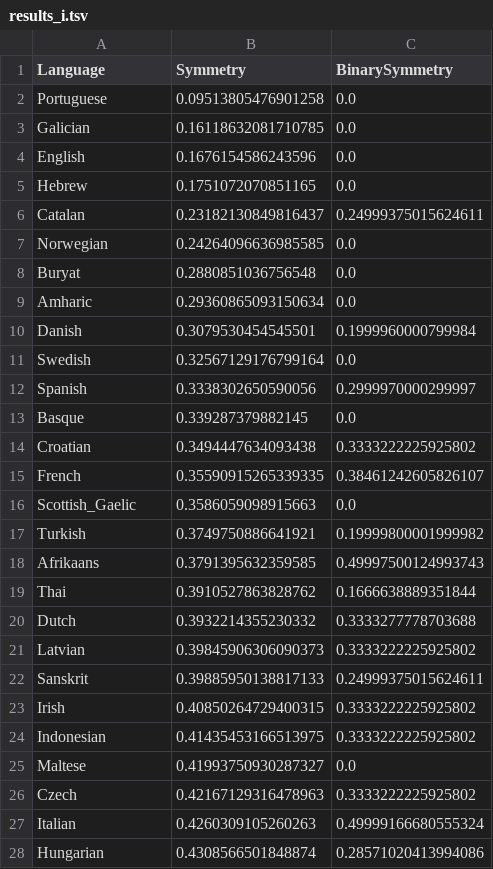
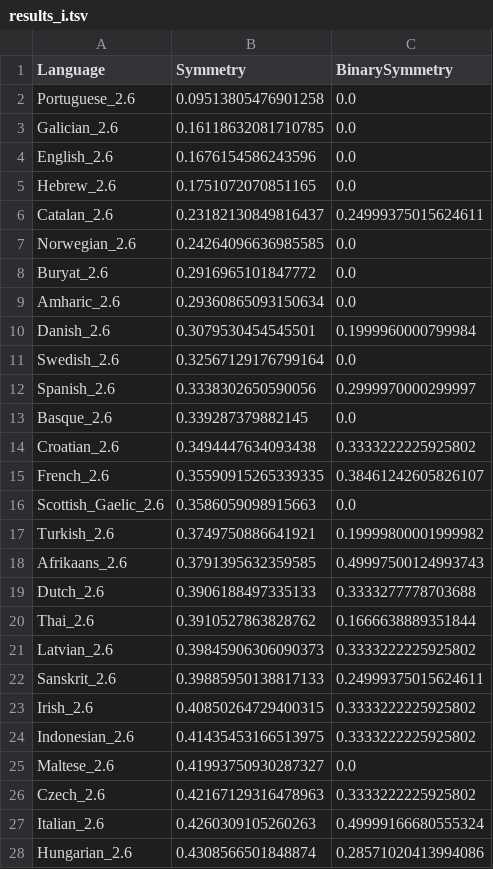
Before and after one commit to m-hahn/optimization-landscapes, a TSV file: optimizeDLM/perSentence/results/results_i.tsv, drawn as a sheet; only a part is shown; the diff covers the shown part only.

Commit message:
code

```diff
--- a/optimizeDLM/perSentence/results/results_i.tsv
+++ b/optimizeDLM/perSentence/results/results_i.tsv
@@ -1,28 +1,28 @@
 Language	Symmetry	BinarySymmetry
-Portuguese	0.09513805476901258	0.0
-Galician	0.16118632081710785	0.0
-English	0.1676154586243596	0.0
-Hebrew	0.1751072070851165	0.0
-Catalan	0.23182130849816437	0.24999375015624611
-Norwegian	0.24264096636985585	0.0
-Buryat	0.2880851036756548	0.0
-Amharic	0.29360865093150634	0.0
-Danish	0.3079530454545501	0.1999960000799984
-Swedish	0.32567129176799164	0.0
-Spanish	0.3338302650590056	0.2999970000299997
-Basque	0.339287379882145	0.0
-Croatian	0.3494447634093438	0.3333222225925802
-French	0.35590915265339335	0.38461242605826107
-Scottish_Gaelic	0.3586059098915663	0.0
-Turkish	0.3749750886641921	0.19999800001999982
-Afrikaans	0.3791395632359585	0.49997500124993743
-Thai	0.3910527863828762	0.1666638889351844
-Dutch	0.3932214355230332	0.3333277778703688
-Latvian	0.39845906306090373	0.3333222225925802
-Sanskrit	0.39885950138817133	0.24999375015624611
-Irish	0.40850264729400315	0.3333222225925802
-Indonesian	0.41435453166513975	0.3333222225925802
-Maltese	0.41993750930287327	0.0
-Czech	0.42167129316478963	0.3333222225925802
-Italian	0.4260309105260263	0.49999166680555324
-Hungarian	0.4308566501848874	0.28571020413994086
+Portuguese_2.6	0.09513805476901258	0.0
+Galician_2.6	0.16118632081710785	0.0
+English_2.6	0.1676154586243596	0.0
+Hebrew_2.6	0.1751072070851165	0.0
+Catalan_2.6	0.23182130849816437	0.24999375015624611
+Norwegian_2.6	0.24264096636985585	0.0
+Buryat_2.6	0.2916965101847772	0.0
+Amharic_2.6	0.29360865093150634	0.0
+Danish_2.6	0.3079530454545501	0.1999960000799984
+Swedish_2.6	0.32567129176799164	0.0
+Spanish_2.6	0.3338302650590056	0.2999970000299997
+Basque_2.6	0.339287379882145	0.0
+Croatian_2.6	0.3494447634093438	0.3333222225925802
+French_2.6	0.35590915265339335	0.38461242605826107
+Scottish_Gaelic_2.6	0.3586059098915663	0.0
+Turkish_2.6	0.3749750886641921	0.19999800001999982
+Afrikaans_2.6	0.3791395632359585	0.49997500124993743
+Dutch_2.6	0.3906188497335133	0.3333277778703688
+Thai_2.6	0.3910527863828762	0.1666638889351844
+Latvian_2.6	0.39845906306090373	0.3333222225925802
+Sanskrit_2.6	0.39885950138817133	0.24999375015624611
+Irish_2.6	0.40850264729400315	0.3333222225925802
+Indonesian_2.6	0.41435453166513975	0.3333222225925802
+Maltese_2.6	0.41993750930287327	0.0
+Czech_2.6	0.42167129316478963	0.3333222225925802
+Italian_2.6	0.4260309105260263	0.49999166680555324
+Hungarian_2.6	0.4308566501848874	0.28571020413994086
```
Also changed, not shown: 7 added rows, 7 removed rows and 31 edited cells elsewhere in this file.
